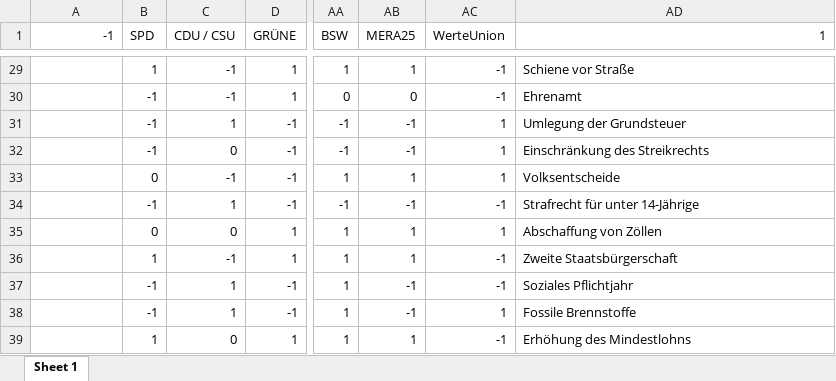
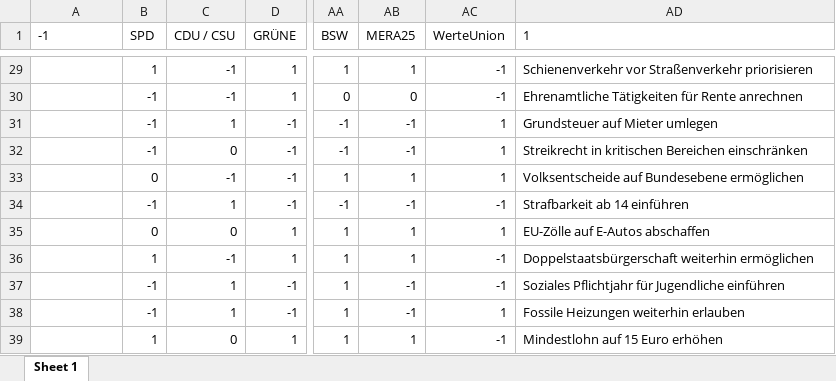
Before and after one commit to markheckmann/wahlomat, an Excel workbook: 01_Bundestagswahl_2025/data/grid.xlsx, sheet Sheet 1, drawn as a sheet; only a part is shown, gaps mark what is left out; values as stored, in another font and other column widths than the file's, no borders; the diff covers the shown part only; the diff names each change by its address in the sheet, - before the commit and + after, or states it on an @@ line.

```diff
--- a/01_Bundestagswahl_2025/data/grid.xlsx (sheet Sheet 1)
+++ b/01_Bundestagswahl_2025/data/grid.xlsx (sheet Sheet 1)
-A1 alignment: right
+A1 alignment: left
-AD1 alignment: right
+AD1 alignment: left
-AD29 (1): Schiene vor Straße
+AD29 (1): Schienenverkehr vor Straßenverkehr priorisieren
-AD30 (1): Ehrenamt
+AD30 (1): Ehrenamtliche Tätigkeiten für Rente anrechnen
-AD31 (1): Umlegung der Grundsteuer
+AD31 (1): Grundsteuer auf Mieter umlegen
-AD32 (1): Einschränkung des Streikrechts
+AD32 (1): Streikrecht in kritischen Bereichen einschränken
-AD33 (1): Volksentscheide
+AD33 (1): Volksentscheide auf Bundesebene ermöglichen
-AD34 (1): Strafrecht für unter 14-Jährige
+AD34 (1): Strafbarkeit ab 14 einführen
-AD35 (1): Abschaffung von Zöllen
+AD35 (1): EU-Zölle auf E-Autos abschaffen
-AD36 (1): Zweite Staatsbürgerschaft
+AD36 (1): Doppelstaatsbürgerschaft weiterhin ermöglichen
-AD37 (1): Soziales Pflichtjahr
+AD37 (1): Soziales Pflichtjahr für Jugendliche einführen
-AD38 (1): Fossile Brennstoffe
+AD38 (1): Fossile Heizungen weiterhin erlauben
-AD39 (1): Erhöhung des Mindestlohns
+AD39 (1): Mindestlohn auf 15 Euro erhöhen
```
Also changed, not shown: 27 edited cells elsewhere in this sheet, 01_Bundestagswahl_2025/data/Wahl-O-Mat Bundestagswahl 2025_Datensatz_v1.01.xlsx, 01_Bundestagswahl_2025/data/wide_format.xlsx, 8 other files.
